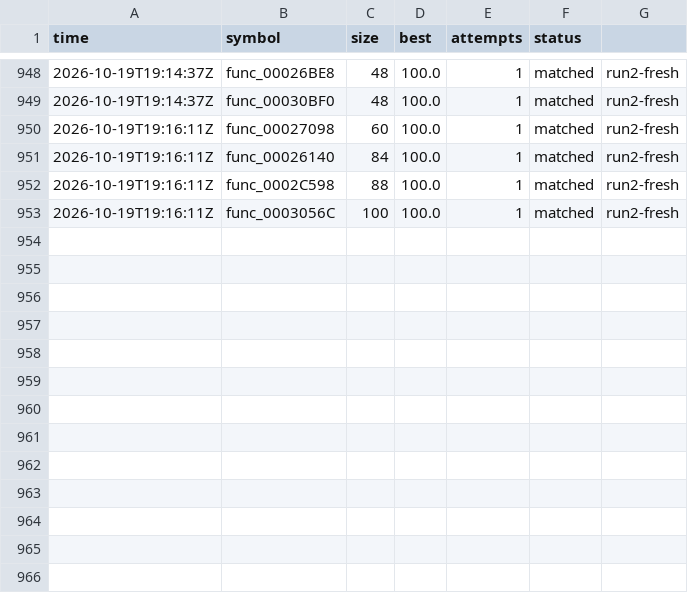
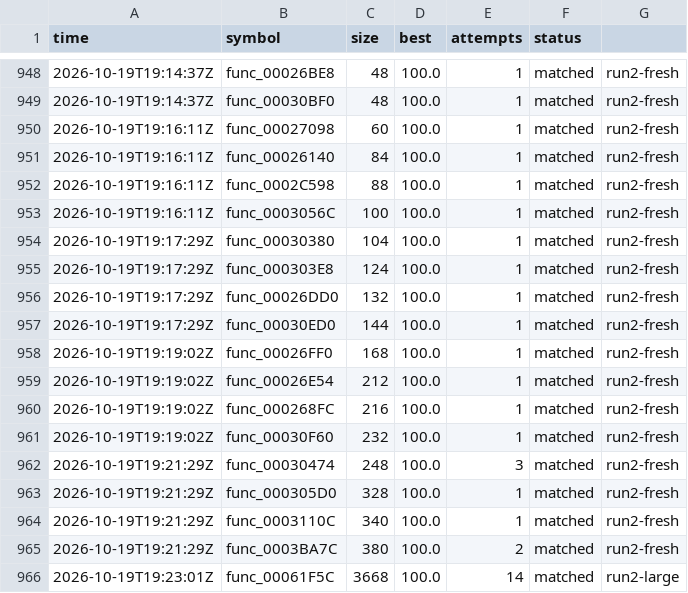
Before and after one commit to olink9/driver1-decomp, a TSV file: pilot/results.tsv, drawn as a sheet; only a part is shown, gaps mark what is left out.

```diff
--- a/pilot/results.tsv
+++ b/pilot/results.tsv
@@ -953 +953,14 @@ time	symbol	size	best	attempts	status
 2026-10-19T19:16:11Z	func_0003056C	100	100.0	1	matched	run2-fresh
+2026-10-19T19:17:29Z	func_00030380	104	100.0	1	matched	run2-fresh
+2026-10-19T19:17:29Z	func_000303E8	124	100.0	1	matched	run2-fresh
+2026-10-19T19:17:29Z	func_00026DD0	132	100.0	1	matched	run2-fresh
+2026-10-19T19:17:29Z	func_00030ED0	144	100.0	1	matched	run2-fresh
+2026-10-19T19:19:02Z	func_00026FF0	168	100.0	1	matched	run2-fresh
+2026-10-19T19:19:02Z	func_00026E54	212	100.0	1	matched	run2-fresh
+2026-10-19T19:19:02Z	func_000268FC	216	100.0	1	matched	run2-fresh
+2026-10-19T19:19:02Z	func_00030F60	232	100.0	1	matched	run2-fresh
+2026-10-19T19:21:29Z	func_00030474	248	100.0	3	matched	run2-fresh
+2026-10-19T19:21:29Z	func_000305D0	328	100.0	1	matched	run2-fresh
+2026-10-19T19:21:29Z	func_0003110C	340	100.0	1	matched	run2-fresh
+2026-10-19T19:21:29Z	func_0003BA7C	380	100.0	2	matched	run2-fresh
+2026-10-19T19:23:01Z	func_00061F5C	3668	100.0	14	matched	run2-large
```
Also changed, not shown: 16 other files.
